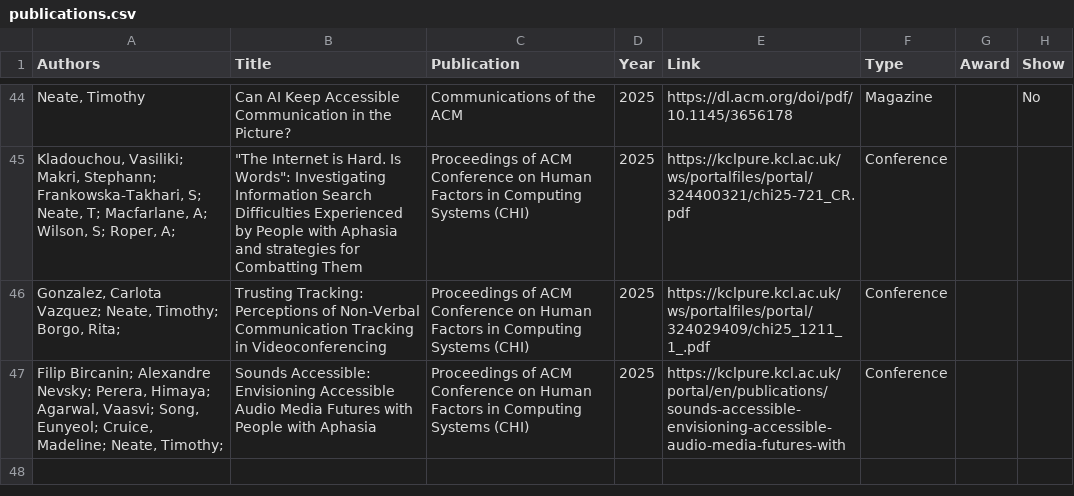
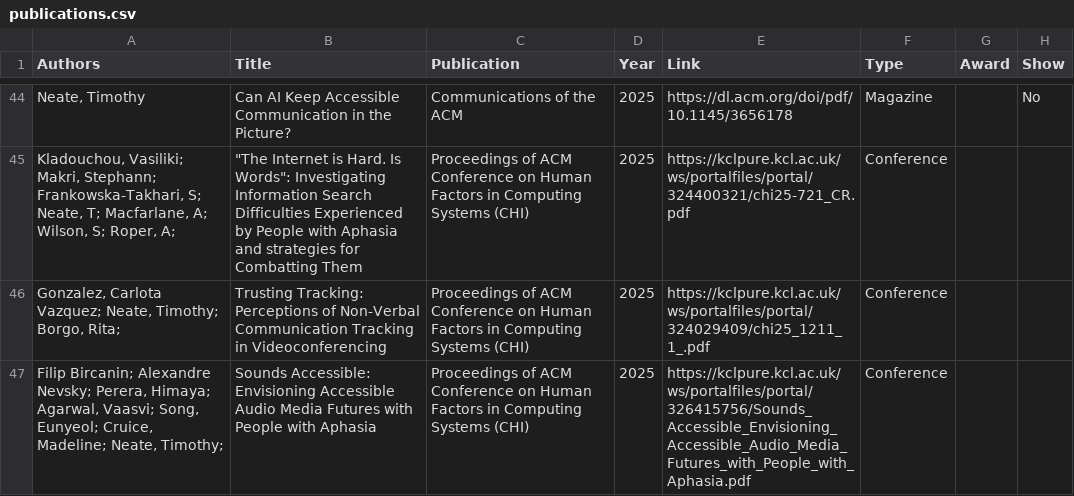
Before and after one commit to tdjneate/tdjneate.github.io, a CSV file: data/publications.csv, drawn as a sheet; only a part is shown, gaps mark what is left out; the diff names each change by its address in the sheet, - before the commit and + after, or states it on an @@ line.

Commit message:
updated pub links

```diff
--- a/data/publications.csv
+++ b/data/publications.csv
-E47 (Link): https://kclpure.kcl.ac.uk/portal/en/publications/sounds-accessible-envisioning-accessible-audio-media-futures-with
+E47 (Link): https://kclpure.kcl.ac.uk/ws/portalfiles/portal/326415756/Sounds_Accessible_Envisioning_Accessible_Audio_Media_Futures_with_People_with_Aphasia.pdf
```
Also changed, not shown: 1 other file.
